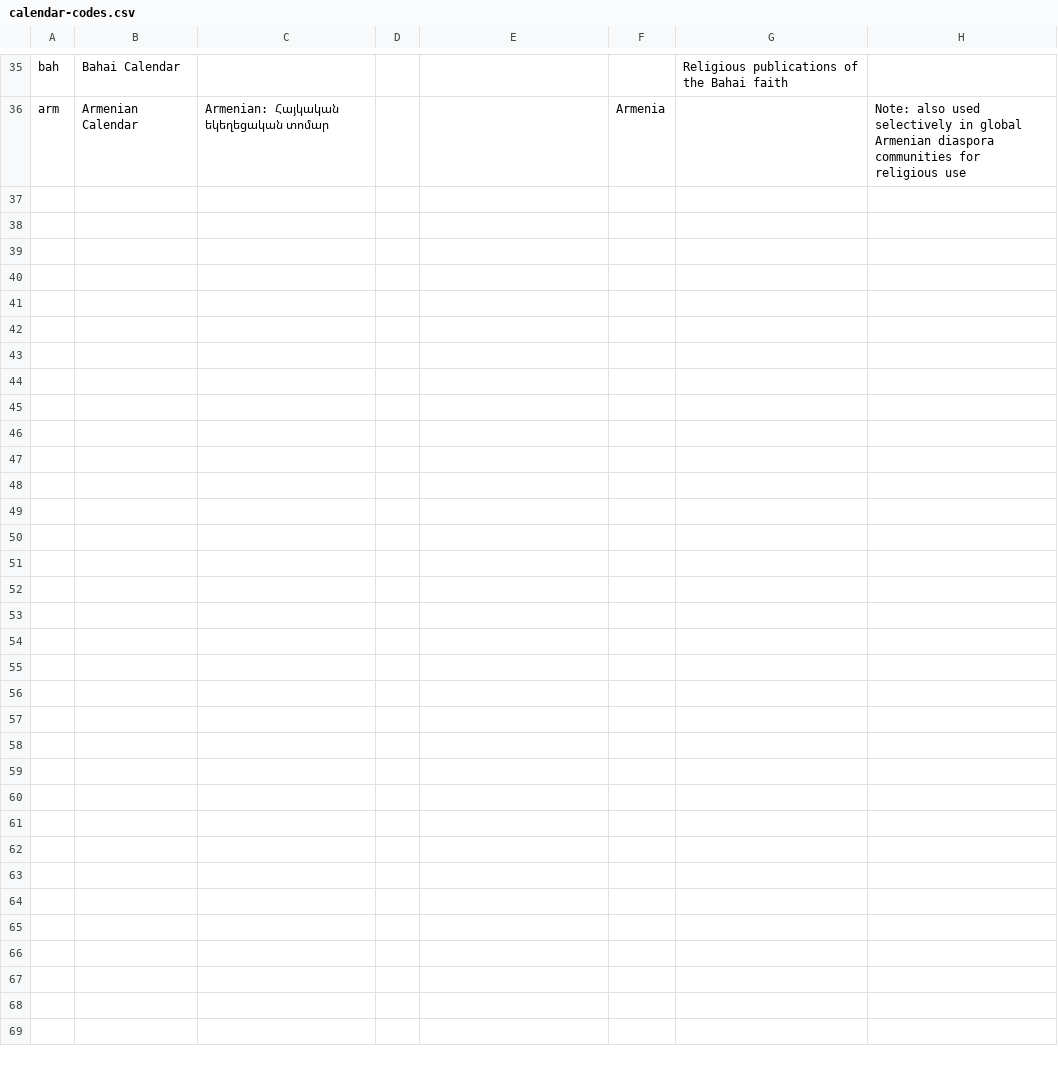
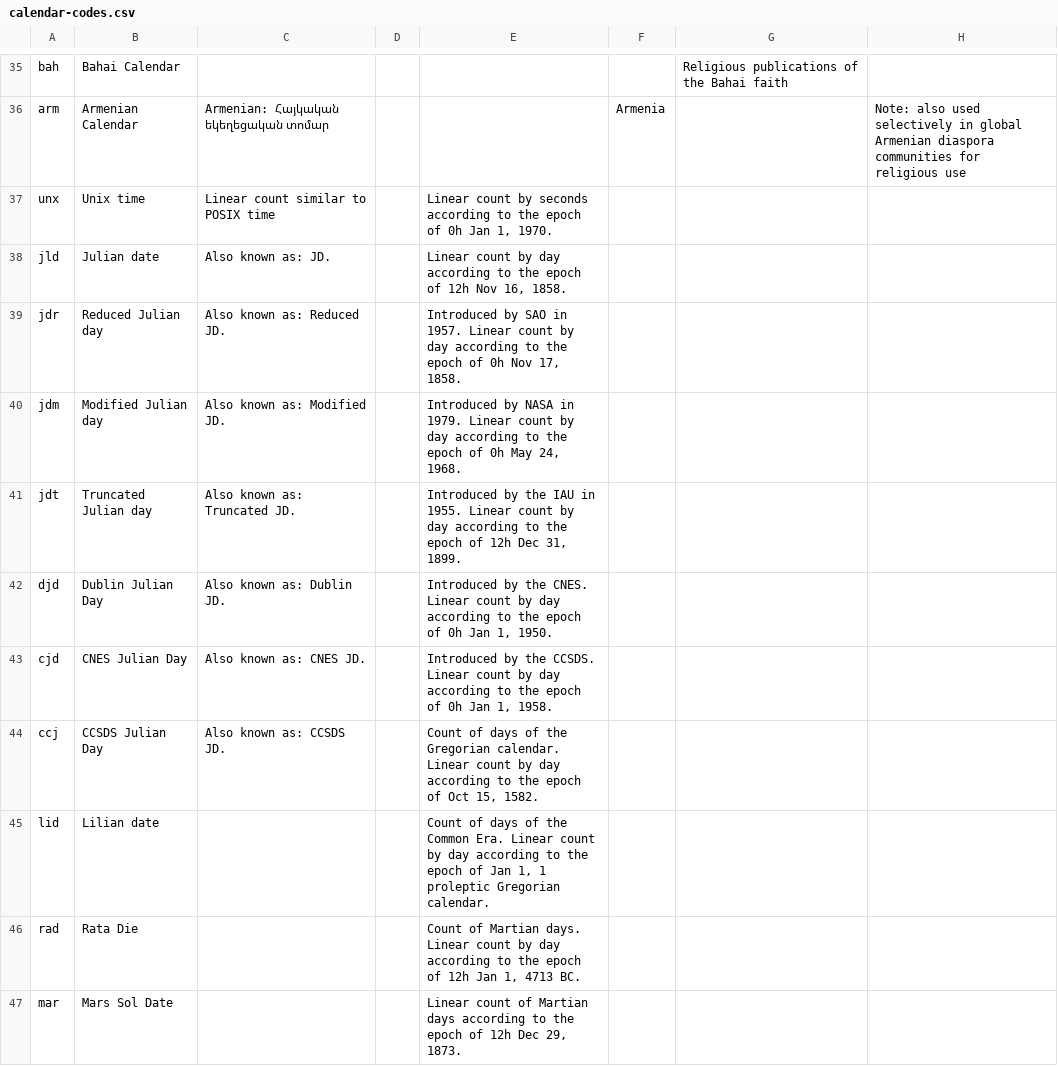
Before and after one commit to CalConnect/csd-calendar-systems, a CSV file: sources/data/calendar-codes.csv, drawn as a sheet; only a part is shown, gaps mark what is left out; the diff names each change by its address in the sheet, - before the commit and + after, or states it on an @@ line.

Commit message:
Add Erich Keese comment for unix time and julian date

```diff
--- a/sources/data/calendar-codes.csv
+++ b/sources/data/calendar-codes.csv
+row 37: unx | Unix time | Linear count similar to POSIX time |  | Linear count by seconds according to the epoch of 0h Jan 1, 1970.
+row 38: jld | Julian date | Also known as: JD. |  | Linear count by day according to the epoch of 12h Nov 16, 1858.
+row 39: jdr | Reduced Julian day | Also known as: Reduced JD. |  | Introduced by SAO in 1957. Linear count by day according to the epoch of 0h Nov 17, 1858.
+row 40: jdm | Modified Julian day | Also known as: Modified JD. |  | Introduced by NASA in 1979. Linear count by day according to the epoch of 0h May 24, 1968.
+row 41: jdt | Truncated Julian day | Also known as: Truncated JD. |  | Introduced by the IAU in 1955. Linear count by day according to the epoch of 12h Dec 31, 1899.
+row 42: djd | Dublin Julian Day | Also known as: Dublin JD. |  | Introduced by the CNES. Linear count by day according to the epoch of 0h Jan 1, 1950.
+row 43: cjd | CNES Julian Day | Also known as: CNES JD. |  | Introduced by the CCSDS. Linear count by day according to the epoch of 0h Jan 1, 1958.
+row 44: ccj | CCSDS Julian Day | Also known as: CCSDS JD. |  | Count of days of the Gregorian calendar. Linear count by day according to the epoch of Oct 15, 1582.
+row 45: lid | Lilian date |  |  | Count of days of the Common Era. Linear count by day according to the epoch of Jan 1, 1 proleptic Gregorian calendar.
+row 46: rad | Rata Die |  |  | Count of Martian days. Linear count by day according to the epoch of 12h Jan 1, 4713 BC.
+row 47: mar | Mars Sol Date |  |  | Linear count of Martian days according to the epoch of 12h Dec 29, 1873.
```
